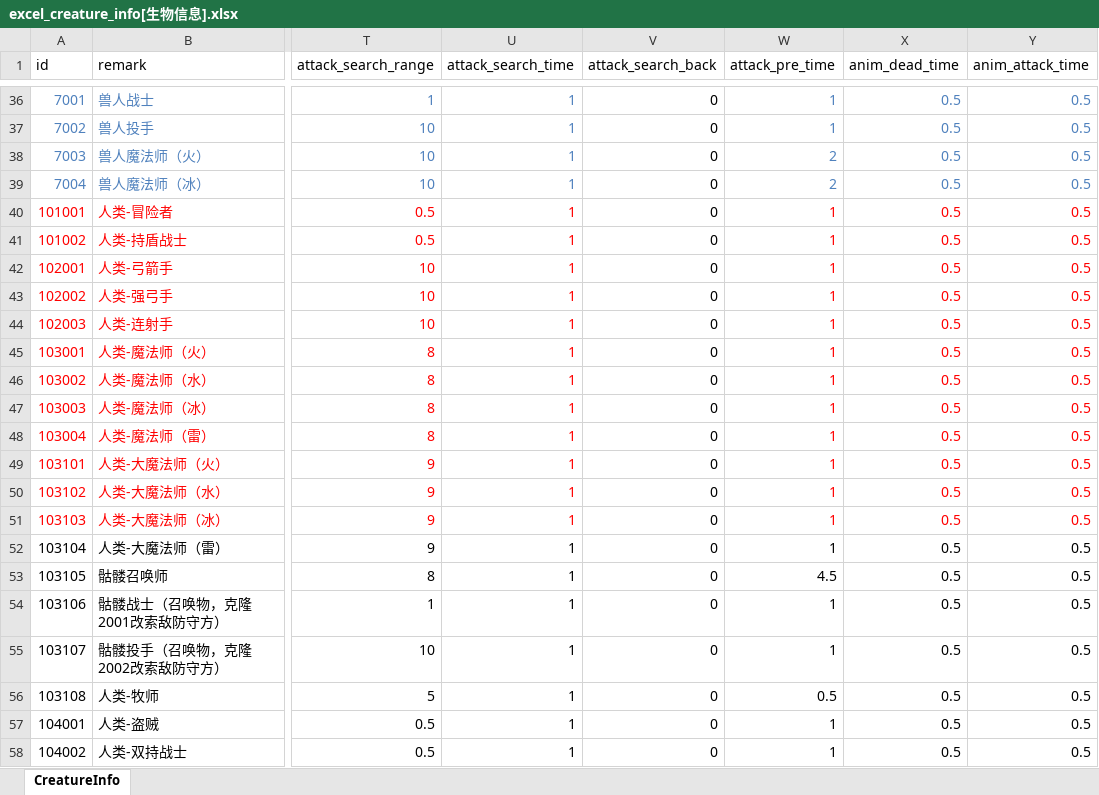
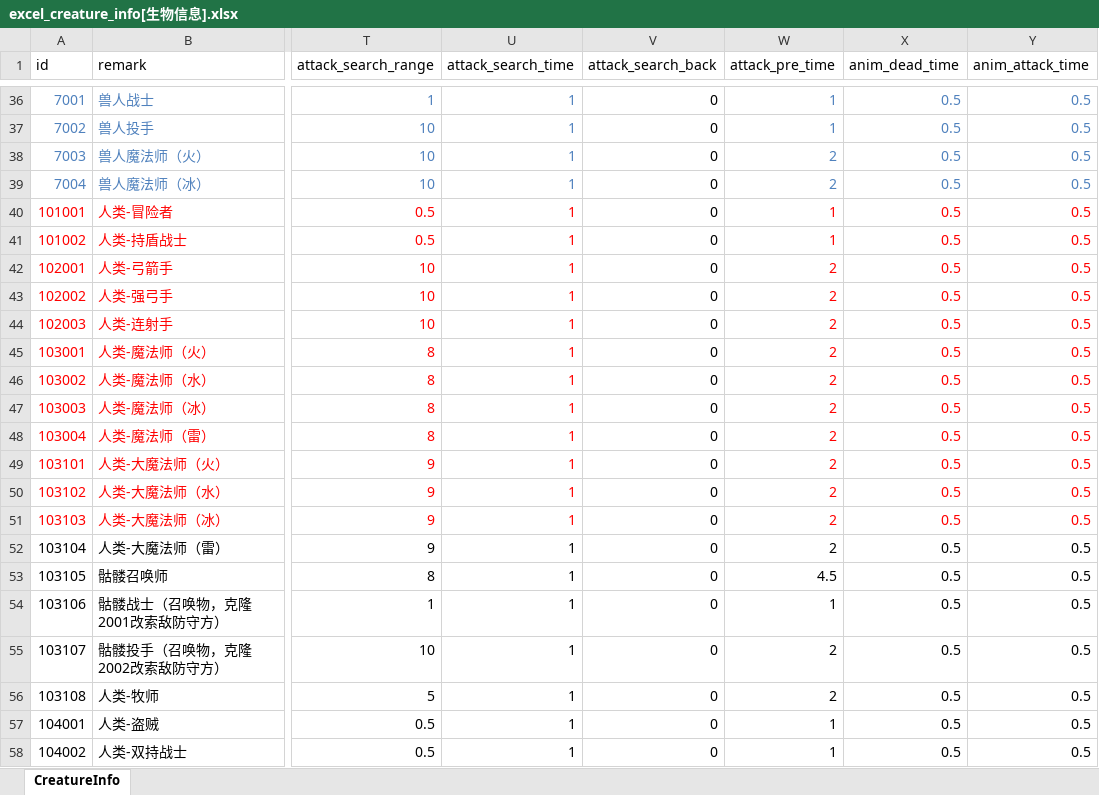
Before and after one commit to wobushiren79/DemonLordRoguelike, an Excel workbook: Demon Lord Roguelike/Assets/Data/Excel/excel_creature_info[生物信息].xlsx, sheet CreatureInfo, drawn as a sheet; only a part is shown, gaps mark what is left out; values as stored, in another font and other column widths than the file's, no borders; the diff names each change by its address in the sheet, - before the commit and + after, or states it on an @@ line.

```diff
--- a/Demon Lord Roguelike/Assets/Data/Excel/excel_creature_info[生物信息].xlsx (sheet CreatureInfo)
+++ b/Demon Lord Roguelike/Assets/Data/Excel/excel_creature_info[生物信息].xlsx (sheet CreatureInfo)
-W42:W52 (attack_pre_time): 1
+W42:W52 (attack_pre_time): 2
-W55 (attack_pre_time): 1
+W55 (attack_pre_time): 2
-W56 (attack_pre_time): 0.5
+W56 (attack_pre_time): 2
```
Also changed, not shown: 7 other files.
